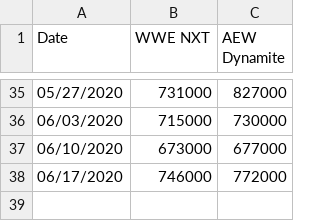
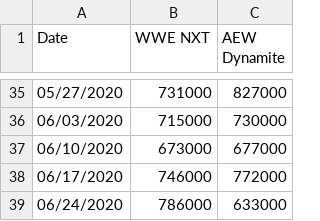
Before and after one commit to biswas-neelesh96/Wednesday-Night-Wars, a CSV file: WNW.csv, drawn as a sheet; only a part is shown, gaps mark what is left out; the diff names each change by its address in the sheet, - before the commit and + after, or states it on an @@ line.

```diff
--- a/WNW.csv
+++ b/WNW.csv
+row 39: 06/24/2020 | 786000 | 633000
```
Also changed, not shown: 1 other file.
